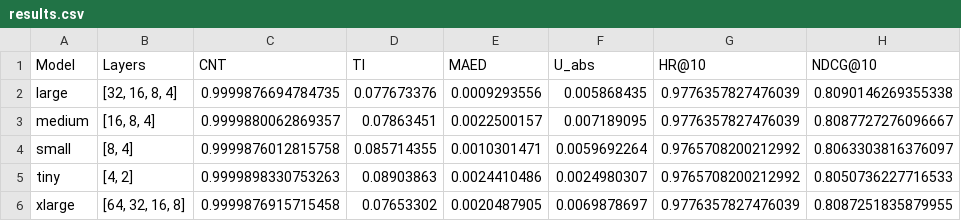
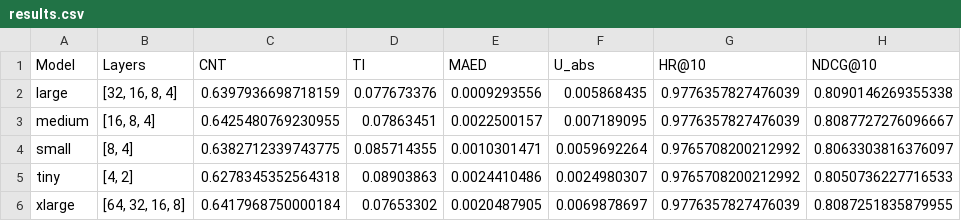
Before and after one commit to radhofan/Artefak_TA_1301223058_Radhofan, a CSV file: results/great/ml-100k/results.csv, drawn as a sheet; only a part is shown; the diff names each change by its address in the sheet, - before the commit and + after, or states it on an @@ line.

```diff
--- a/results/great/ml-100k/results.csv
+++ b/results/great/ml-100k/results.csv
-C2 (CNT): 0.9999876694784735
+C2 (CNT): 0.6397936698718159
-C3 (CNT): 0.9999880062869357
+C3 (CNT): 0.6425480769230955
-C4 (CNT): 0.9999876012815758
+C4 (CNT): 0.6382712339743775
-C5 (CNT): 0.9999898330753263
+C5 (CNT): 0.6278345352564318
-C6 (CNT): 0.9999876915715458
+C6 (CNT): 0.6417968750000184
```
Also changed, not shown: results/cfgan/ml-100k/results.csv, results/ctgan/ml-100k/results.csv, 14 other files.
